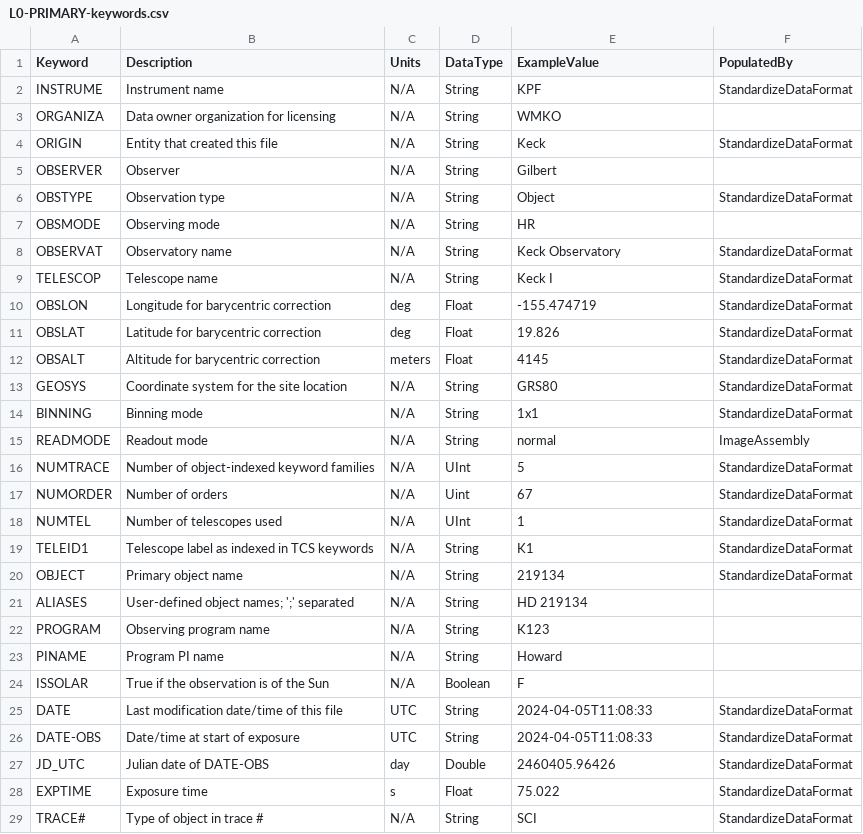
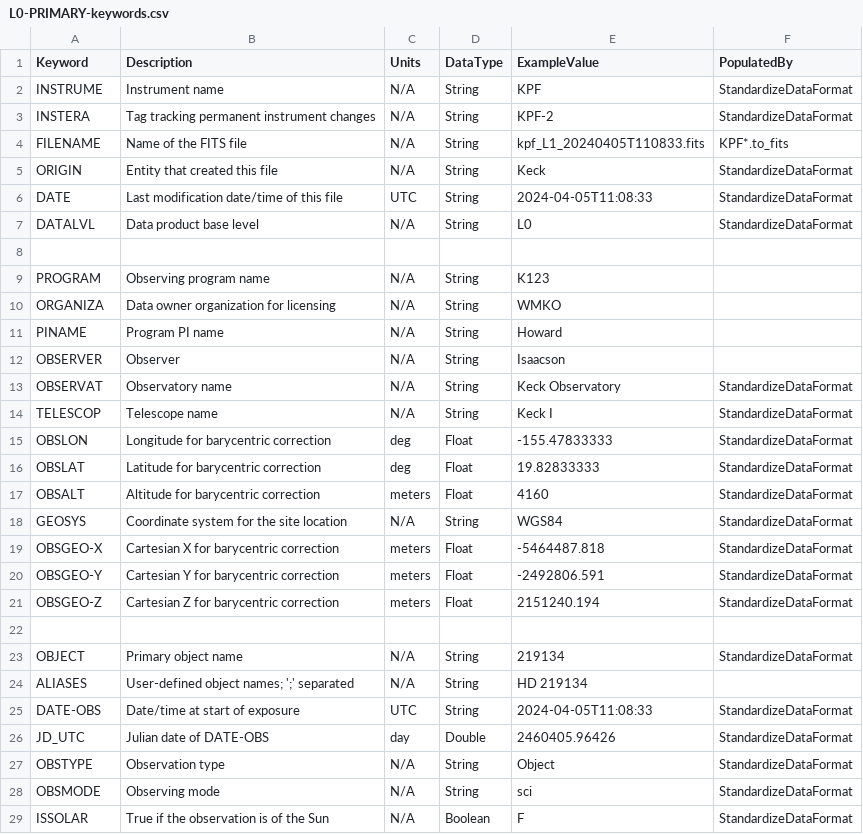
Before and after one commit to Keck-DataReductionPipelines/KPF-Pipeline, a CSV file: kpfpipe/data_models/config/L0-PRIMARY-keywords.csv, drawn as a sheet; only a part is shown; the shorter side is filled out with more unchanged rows; the diff covers the shown part only.

```diff
--- a/kpfpipe/data_models/config/L0-PRIMARY-keywords.csv
+++ b/kpfpipe/data_models/config/L0-PRIMARY-keywords.csv
@@ -2,26 +2,28 @@ Keyword,Description,Units,DataType,ExampleValue,PopulatedBy
 INSTRUME,Instrument name,N/A,String,KPF,StandardizeDataFormat
+INSTERA,Tag tracking permanent instrument changes,N/A,String,KPF-2,StandardizeDataFormat
+FILENAME,Name of the FITS file,N/A,String,kpf_L1_20240405T110833.fits,KPF*.to_fits
+ORIGIN,Entity that created this file,N/A,String,Keck,StandardizeDataFormat
+DATE,Last modification date/time of this file,UTC,String,2024-04-05T11:08:33,StandardizeDataFormat
+DATALVL,Data product base level,N/A,String,L0,StandardizeDataFormat
+
+PROGRAM,Observing program name,N/A,String,K123,
 ORGANIZA,Data owner organization for licensing,N/A,String,WMKO,
-ORIGIN,Entity that created this file,N/A,String,Keck,StandardizeDataFormat
-OBSERVER,Observer,N/A,String,Gilbert,
-OBSTYPE,Observation type,N/A,String,Object,StandardizeDataFormat
-OBSMODE,Observing mode,N/A,String,HR,
+PINAME,Program PI name,N/A,String,Howard,
+OBSERVER,Observer,N/A,String,Isaacson,
 OBSERVAT,Observatory name,N/A,String,Keck Observatory,StandardizeDataFormat
 TELESCOP,Telescope name,N/A,String,Keck I,StandardizeDataFormat
-OBSLON,Longitude for barycentric correction,deg,Float,-155.474719,StandardizeDataFormat
-OBSLAT,Latitude for barycentric correction,deg,Float,19.826,StandardizeDataFormat
-OBSALT,Altitude for barycentric correction,meters,Float,4145,StandardizeDataFormat
-GEOSYS,Coordinate system for the site location,N/A,String,GRS80,StandardizeDataFormat
-BINNING,Binning mode,N/A,String,1x1,StandardizeDataFormat
-READMODE,Readout mode,N/A,String,normal,ImageAssembly
-NUMTRACE,Number of object-indexed keyword families,N/A,UInt,5,StandardizeDataFormat
-NUMORDER,Number of orders,N/A,Uint,67,StandardizeDataFormat
-NUMTEL,Number of telescopes used,N/A,UInt,1,StandardizeDataFormat
-TELEID1,Telescope label as indexed in TCS keywords,N/A,String,K1,StandardizeDataFormat
+OBSLON,Longitude for barycentric correction,deg,Float,-155.47833333,StandardizeDataFormat
+OBSLAT,Latitude for barycentric correction,deg,Float,19.82833333,StandardizeDataFormat
+OBSALT,Altitude for barycentric correction,meters,Float,4160,StandardizeDataFormat
+GEOSYS,Coordinate system for the site location,N/A,String,WGS84,StandardizeDataFormat
+OBSGEO-X,Cartesian X for barycentric correction,meters,Float,-5464487.818,StandardizeDataFormat
+OBSGEO-Y,Cartesian Y for barycentric correction,meters,Float,-2492806.591,StandardizeDataFormat
+OBSGEO-Z,Cartesian Z for barycentric correction,meters,Float,2151240.194,StandardizeDataFormat
+
 OBJECT,Primary object name,N/A,String,219134,StandardizeDataFormat
 ALIASES,User-defined object names; ';' separated,N/A,String,HD 219134,
-PROGRAM,Observing program name,N/A,String,K123,
-PINAME,Program PI name,N/A,String,Howard,
-ISSOLAR,True if the observation is of the Sun,N/A,Boolean,F,
-DATE,Last modification date/time of this file,UTC,String,2024-04-05T11:08:33,StandardizeDataFormat
 DATE-OBS,Date/time at start of exposure,UTC,String,2024-04-05T11:08:33,StandardizeDataFormat
 JD_UTC,Julian date of DATE-OBS,day,Double,2460405.96426,StandardizeDataFormat
+OBSTYPE,Observation type,N/A,String,Object,StandardizeDataFormat
+OBSMODE,Observing mode,N/A,String,sci,StandardizeDataFormat
+ISSOLAR,True if the observation is of the Sun,N/A,Boolean,F,StandardizeDataFormat
```
Also changed, not shown: 4 added rows, 5 removed rows, 11 moved rows and 5 edited cells elsewhere in this file, kpfpipe/data_models/config/EPRV-header-map.csv, kpfpipe/data_models/config/L0-QUALITY_CONTROL-keywords.csv, 23 other files.
